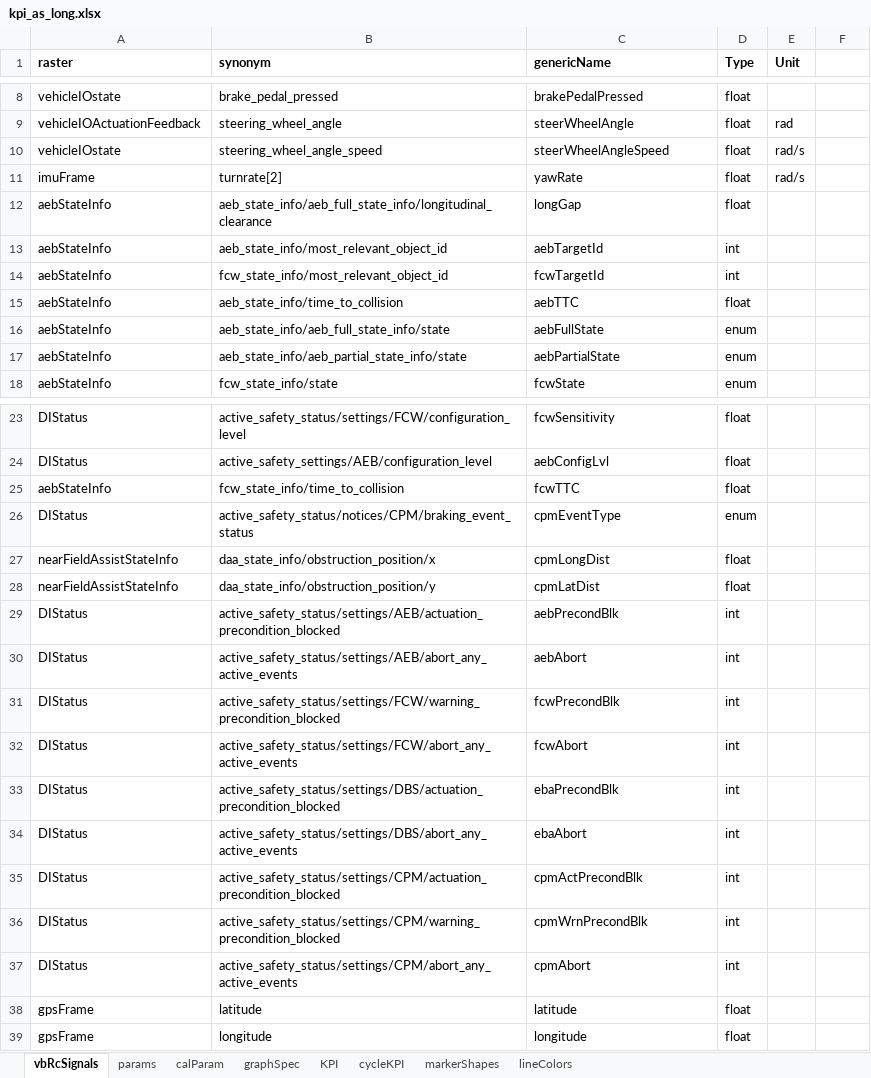
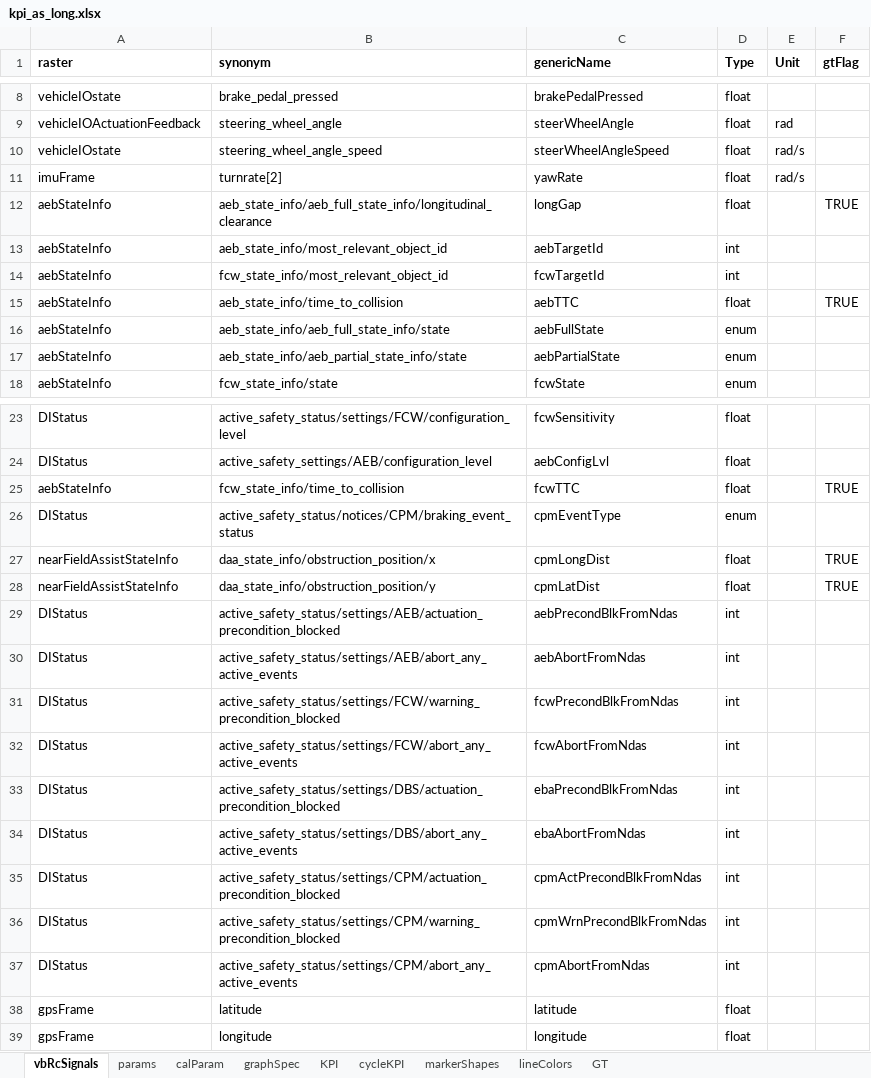
Before and after one commit to codeFarmerJack/AEB_KPI_Project, an Excel workbook: src/config/kpi_as_long.xlsx, sheet vbRcSignals, drawn as a sheet; only a part is shown, gaps mark what is left out; values as stored, in another font and other column widths than the file's, no borders; the diff names each change by its address in the sheet, - before the commit and + after, or states it on an @@ line.

Commit message:
add post-fix FromNdas to signals from DIStatus

```diff
--- a/src/config/kpi_as_long.xlsx (sheet vbRcSignals)
+++ b/src/config/kpi_as_long.xlsx (sheet vbRcSignals)
+sheet tab: GT
-F1: (empty)
+F1: gtFlag
-F12 (gtFlag): (empty)
+F12 (gtFlag): TRUE
-F15 (gtFlag): (empty)
+F15 (gtFlag): TRUE
-F25 (gtFlag): (empty)
+F25 (gtFlag): TRUE
-F27:F28 (gtFlag): (empty)
+F27:F28 (gtFlag): TRUE
-C29 (genericName): aebPrecondBlk
+C29 (genericName): aebPrecondBlkFromNdas
-C30 (genericName): aebAbort
+C30 (genericName): aebAbortFromNdas
-C31 (genericName): fcwPrecondBlk
+C31 (genericName): fcwPrecondBlkFromNdas
-C32 (genericName): fcwAbort
+C32 (genericName): fcwAbortFromNdas
-C33 (genericName): ebaPrecondBlk
+C33 (genericName): ebaPrecondBlkFromNdas
-C34 (genericName): ebaAbort
+C34 (genericName): ebaAbortFromNdas
-C35 (genericName): cpmActPrecondBlk
+C35 (genericName): cpmActPrecondBlkFromNdas
-C36 (genericName): cpmWrnPrecondBlk
+C36 (genericName): cpmWrnPrecondBlkFromNdas
-C37 (genericName): cpmAbort
+C37 (genericName): cpmAbortFromNdas
```
Also changed, not shown: sheet KPI, sheet params, 4 other files.
